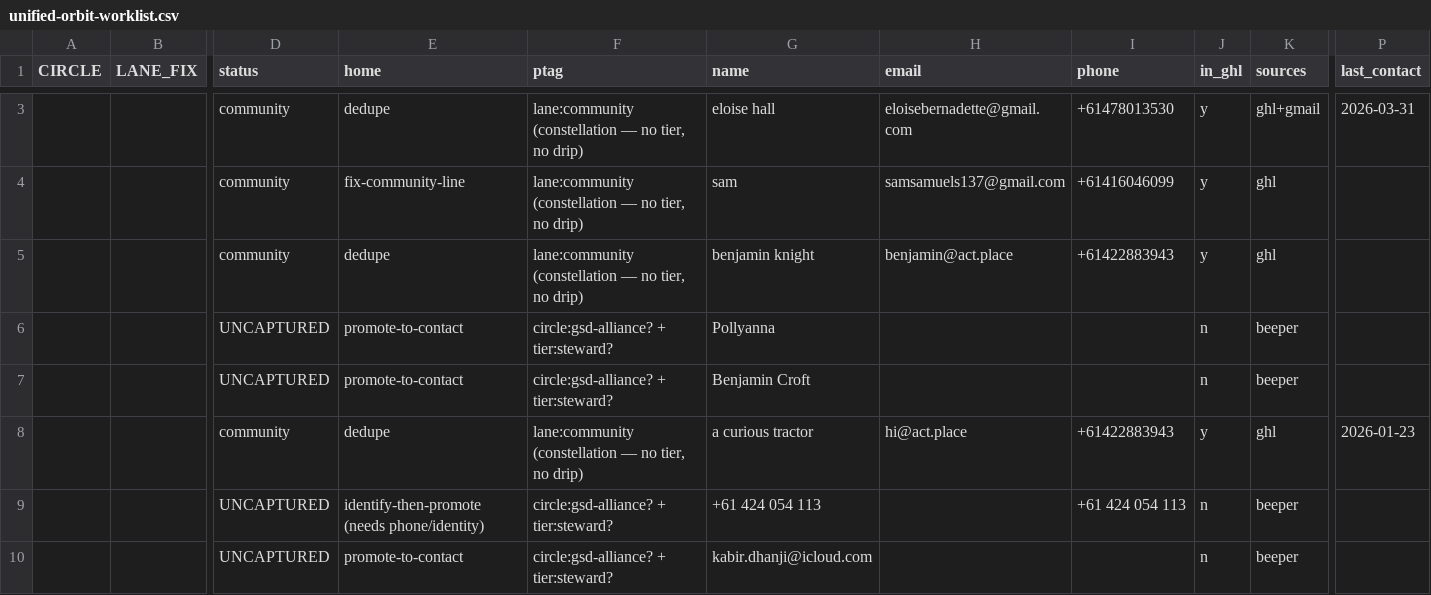
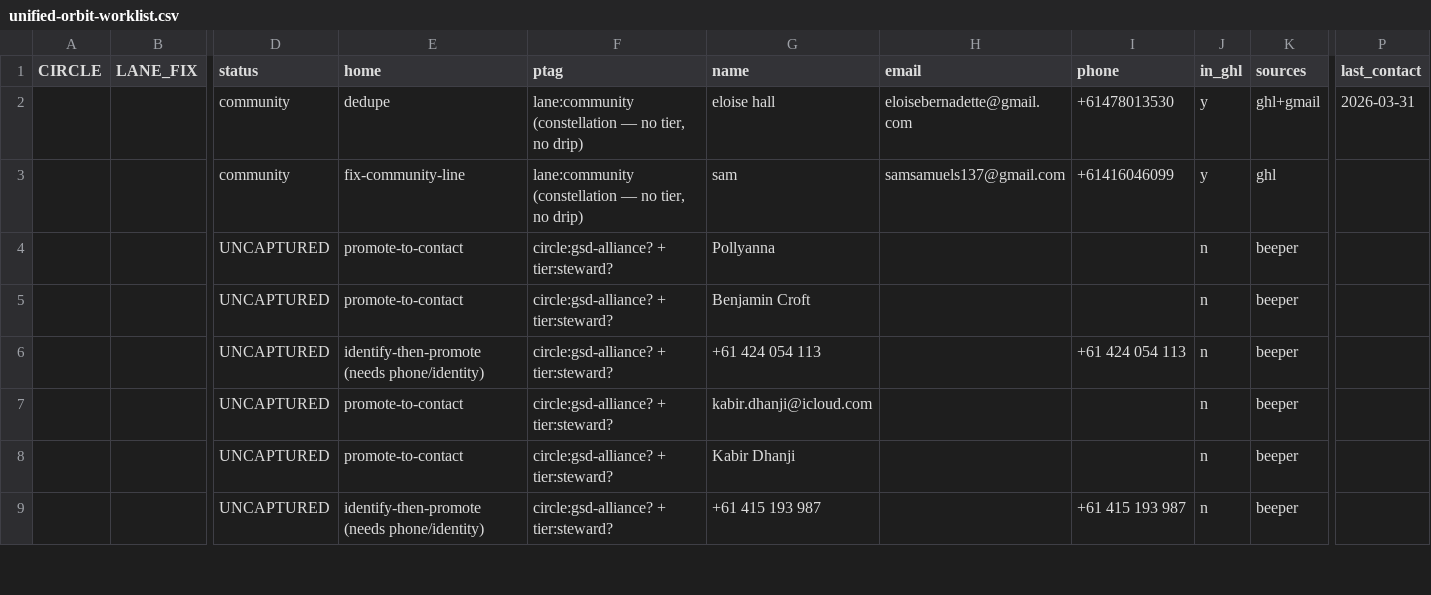
Before and after one commit to Acurioustractor/act-global-infrastructure, a CSV file: thoughts/shared/unified-orbit-worklist.csv, drawn as a sheet; only a part is shown, gaps mark what is left out; the shorter side is filled out with more unchanged rows; removed rows and columns are numbered as before the commit, all else as after; rows hold the shown columns only; the diff covers the shown part only; the diff names each change by its address in the sheet, - before the commit and + after, or states it on an @@ line.

Commit message:
fix(the-field): the community line cannot be violated by ACT against itself — exclude internal from the detector
Ben/Nic carry is_storyteller=true from their own EL transcripts, which made
their Harvest tier:member read as community-line violations. The line protects
community FROM ACT; the org's own team is excluded by definition.
Violations 5 -> 2: only the genuinely held cases remain (Eloise Hall, Sam).

Plan: 2026-06-03-act-network-circle-action-stages

```diff
--- a/thoughts/shared/unified-orbit-worklist.csv
+++ b/thoughts/shared/unified-orbit-worklist.csv
-row 5:  |  | community | dedupe | lane:community (constellation — no tier, no drip) | benjamin knight | benjamin@act.place | +61422883943 | y | ghl
-row 8:  |  | community | dedupe | lane:community (constellation — no tier, no drip) | a curious tractor | hi@act.place | +61422883943 | y | ghl | 2026-01-23
```
Also changed, not shown: 3 added rows and 1 removed row elsewhere in this file, 1 other file.
